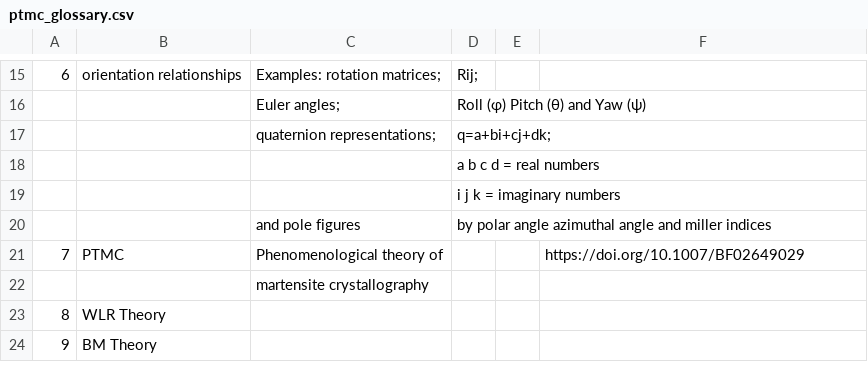
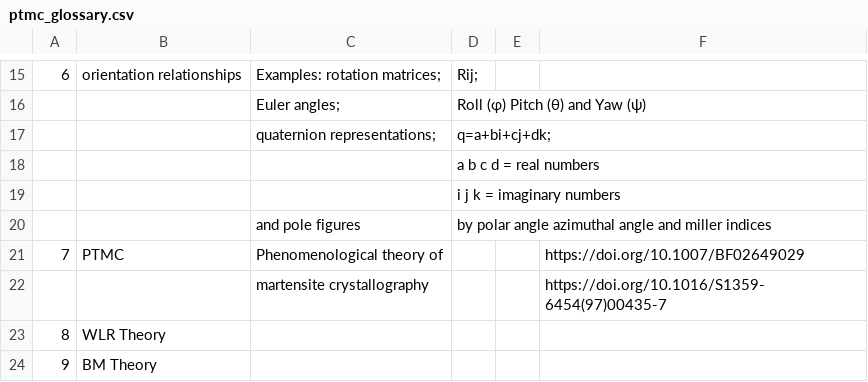
Before and after one commit to anilkunwar/martensitic_alloys, a CSV file: ptmc_glossary.csv, drawn as a sheet; only a part is shown, gaps mark what is left out; the diff names each change by its address in the sheet, - before the commit and + after, or states it on an @@ line.

Commit message:
Update ptmc_glossary.csv

```diff
--- a/ptmc_glossary.csv
+++ b/ptmc_glossary.csv
-F22: (empty)
+F22: https://doi.org/10.1016/S1359-6454(97)00435-7
```
